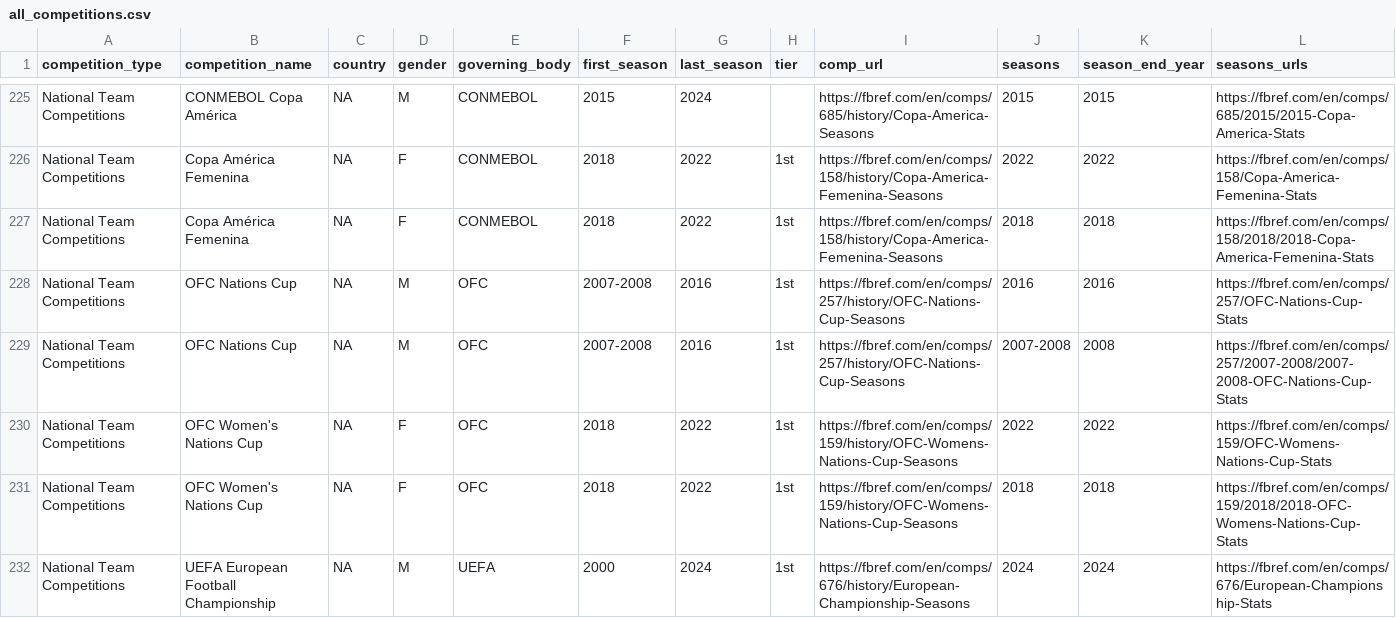
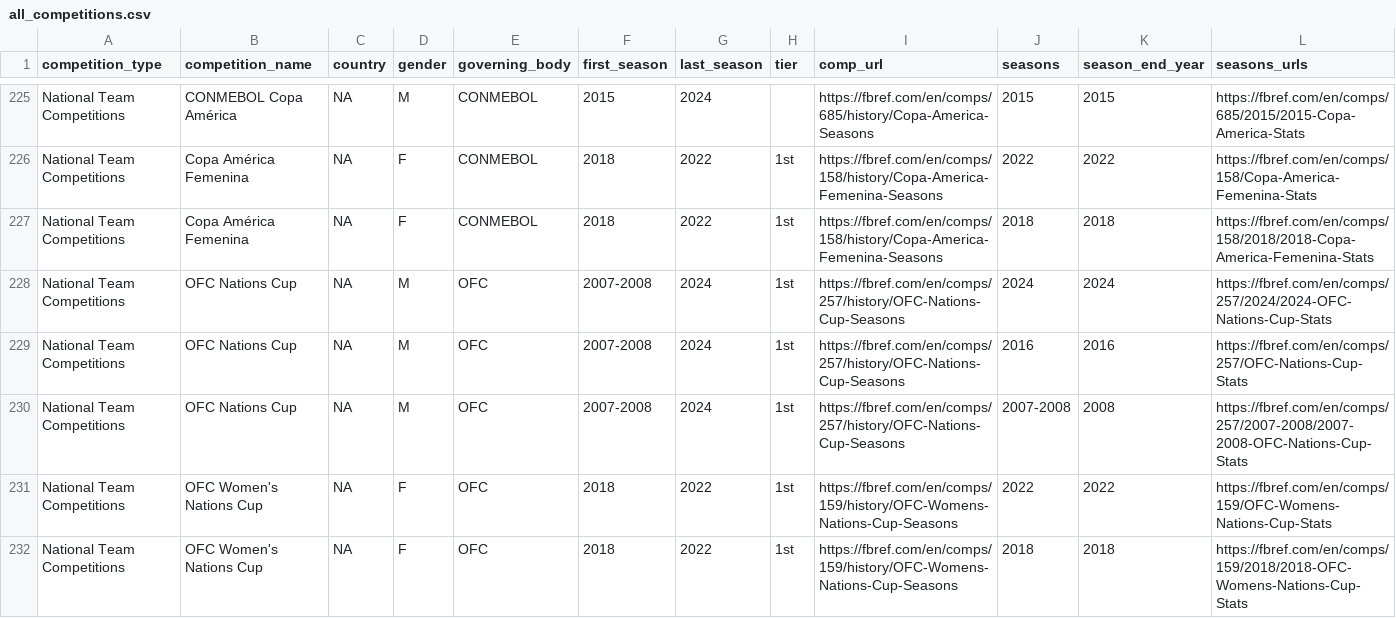
Before and after one commit to JaseZiv/worldfootballR_data, a CSV file: raw-data/all_leages_and_cups/all_competitions.csv, drawn as a sheet; only a part is shown, gaps mark what is left out; the shorter side is filled out with more unchanged rows; addresses are those after the commit; rows hold the shown columns only; the diff names each change by its address in the sheet, - before the commit and + after, or states it on an @@ line.

Commit message:
updating data

```diff
--- a/raw-data/all_leages_and_cups/all_competitions.csv
+++ b/raw-data/all_leages_and_cups/all_competitions.csv
+row 228: National Team Competitions | OFC Nations Cup | NA | M | OFC | 2007-2008 | 2024 | 1st | https://fbref.com/en/comps/257/history/OFC-Nations-Cup-Seasons | 2024 | 2024 | https://fbref.com/en/comps/257/2024/2024-OFC-Nations-Cup-Stats
-G229:G230 (last_season): 2016
+G229:G230 (last_season): 2024
```
Also changed, not shown: 1 other file.
